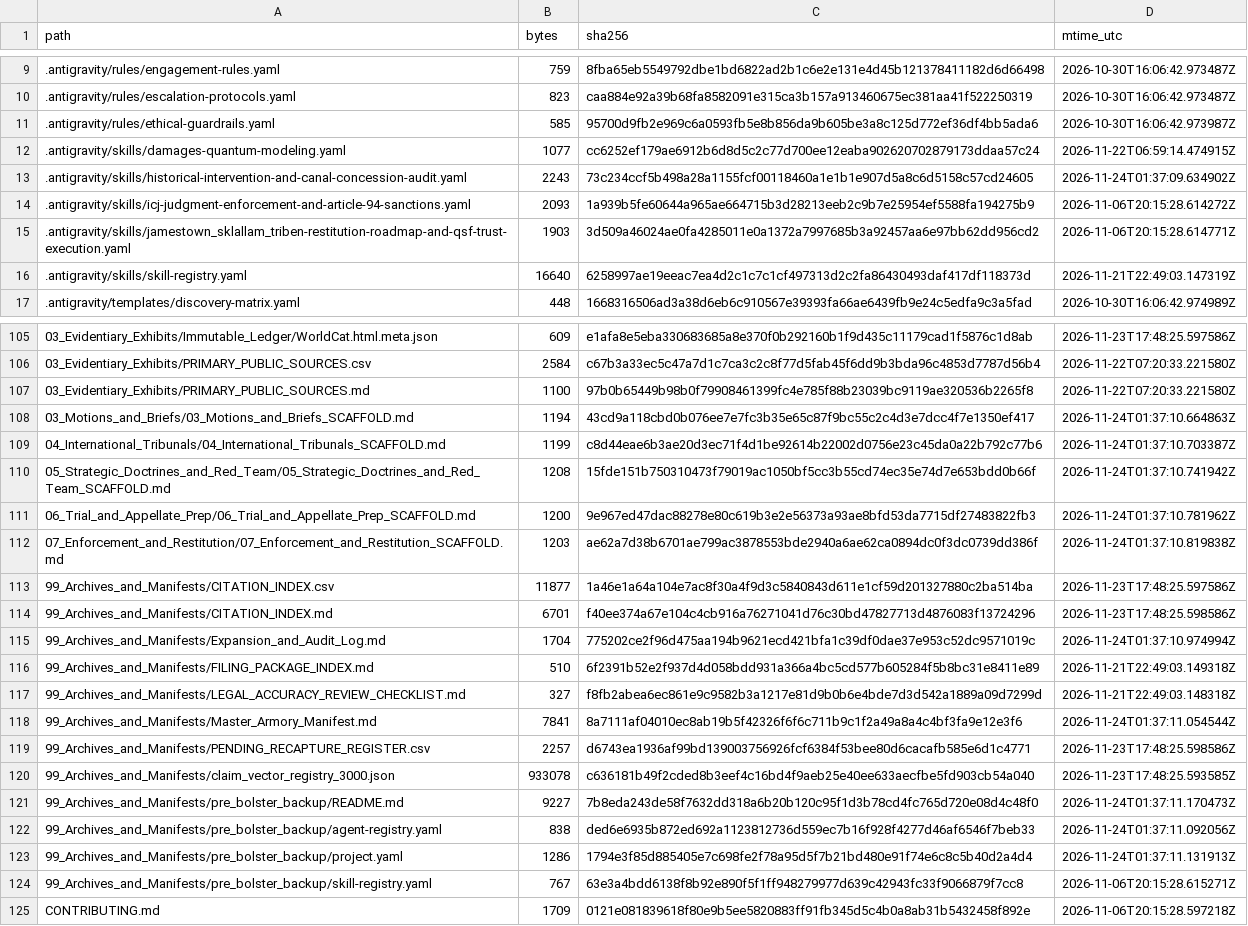
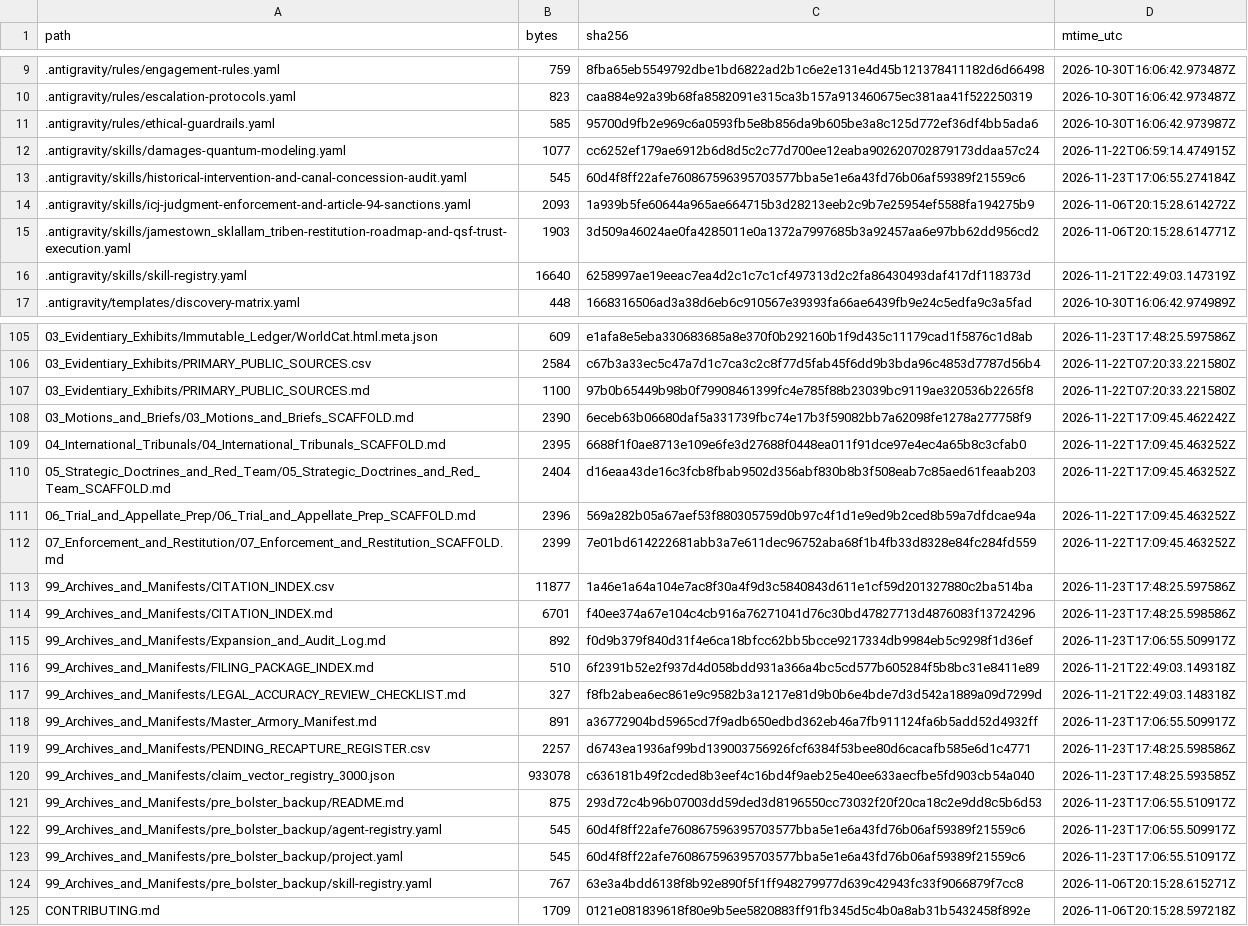
Before and after one commit to GlobalRestitutionAlliance/turtle-island-us-wa-jamestown-sklallam-tribe-master-litigation, a CSV file: 99_Archives_and_Manifests/MANIFEST_SHA256.csv, drawn as a sheet; only a part is shown, gaps mark what is left out; the diff covers the shown part only.

```diff
--- a/99_Archives_and_Manifests/MANIFEST_SHA256.csv
+++ b/99_Archives_and_Manifests/MANIFEST_SHA256.csv
@@ -12,3 +12,3 @@ path,bytes,sha256,mtime_utc
 .antigravity/skills/damages-quantum-modeling.yaml,1077,cc6252ef179ae6912b6d8d5c2c77d700ee12eaba902620702879173ddaa57c24,2026-11-22T06:59:14.474915Z
-.antigravity/skills/historical-intervention-and-canal-concession-audit.yaml,2243,73c234ccf5b498a28a1155fcf00118460a1e1b1e907d5a8c6d5158c57cd24605,2026-11-24T01:37:09.634902Z
+.antigravity/skills/historical-intervention-and-canal-concession-audit.yaml,545,60d4f8ff22afe760867596395703577bba5e1e6a43fd76b06af59389f21559c6,2026-11-23T17:06:55.274184Z
 .antigravity/skills/icj-judgment-enforcement-and-article-94-sanctions.yaml,2093,1a939b5fe60644a965ae664715b3d28213eeb2c9b7e25954ef5588fa194275b9,2026-11-06T20:15:28.614272Z
@@ -107,18 +107,18 @@ path,bytes,sha256,mtime_utc
 03_Evidentiary_Exhibits/PRIMARY_PUBLIC_SOURCES.md,1100,97b0b65449b98b0f79908461399fc4e785f88b23039bc9119ae320536b2265f8,2026-11-22T07:20:33.221580Z
-03_Motions_and_Briefs/03_Motions_and_Briefs_SCAFFOLD.md,1194,43cd9a118cbd0b076ee7e7fc3b35e65c87f9bc55c2c4d3e7dcc4f7e1350ef417,2026-11-24T01:37:10.664863Z
-04_International_Tribunals/04_International_Tribunals_SCAFFOLD.md,1199,c8d44eae6b3ae20d3ec71f4d1be92614b22002d0756e23c45da0a22b792c77b6,2026-11-24T01:37:10.703387Z
-05_Strategic_Doctrines_and_Red_Team/05_Strategic_Doctrines_and_Red_Team_SCAFFOLD.md,1208,15fde151b750310473f79019ac1050bf5cc3b55cd74ec35e74d7e653bdd0b66f,2026-11-24T01:37:10.741942Z
-06_Trial_and_Appellate_Prep/06_Trial_and_Appellate_Prep_SCAFFOLD.md,1200,9e967ed47dac88278e80c619b3e2e56373a93ae8bfd53da7715df27483822fb3,2026-11-24T01:37:10.781962Z
-07_Enforcement_and_Restitution/07_Enforcement_and_Restitution_SCAFFOLD.md,1203,ae62a7d38b6701ae799ac3878553bde2940a6ae62ca0894dc0f3dc0739dd386f,2026-11-24T01:37:10.819838Z
+03_Motions_and_Briefs/03_Motions_and_Briefs_SCAFFOLD.md,2390,6eceb63b06680daf5a331739fbc74e17b3f59082bb7a62098fe1278a277758f9,2026-11-22T17:09:45.462242Z
+04_International_Tribunals/04_International_Tribunals_SCAFFOLD.md,2395,6688f1f0ae8713e109e6fe3d27688f0448ea011f91dce97e4ec4a65b8c3cfab0,2026-11-22T17:09:45.463252Z
+05_Strategic_Doctrines_and_Red_Team/05_Strategic_Doctrines_and_Red_Team_SCAFFOLD.md,2404,d16eaa43de16c3fcb8fbab9502d356abf830b8b3f508eab7c85aed61feaab203,2026-11-22T17:09:45.463252Z
+06_Trial_and_Appellate_Prep/06_Trial_and_Appellate_Prep_SCAFFOLD.md,2396,569a282b05a67aef53f880305759d0b97c4f1d1e9ed9b2ced8b59a7dfdcae94a,2026-11-22T17:09:45.463252Z
+07_Enforcement_and_Restitution/07_Enforcement_and_Restitution_SCAFFOLD.md,2399,7e01bd614222681abb3a7e611dec96752aba68f1b4fb33d8328e84fc284fd559,2026-11-22T17:09:45.463252Z
 99_Archives_and_Manifests/CITATION_INDEX.csv,11877,1a46e1a64a104e7ac8f30a4f9d3c5840843d611e1cf59d201327880c2ba514ba,2026-11-23T17:48:25.597586Z
 99_Archives_and_Manifests/CITATION_INDEX.md,6701,f40ee374a67e104c4cb916a76271041d76c30bd47827713d4876083f13724296,2026-11-23T17:48:25.598586Z
-99_Archives_and_Manifests/Expansion_and_Audit_Log.md,1704,775202ce2f96d475aa194b9621ecd421bfa1c39df0dae37e953c52dc9571019c,2026-11-24T01:37:10.974994Z
+99_Archives_and_Manifests/Expansion_and_Audit_Log.md,892,f0d9b379f840d31f4e6ca18bfcc62bb5bcce9217334db9984eb5c9298f1d36ef,2026-11-23T17:06:55.509917Z
 99_Archives_and_Manifests/FILING_PACKAGE_INDEX.md,510,6f2391b52e2f937d4d058bdd931a366a4bc5cd577b605284f5b8bc31e8411e89,2026-11-21T22:49:03.149318Z
 99_Archives_and_Manifests/LEGAL_ACCURACY_REVIEW_CHECKLIST.md,327,f8fb2abea6ec861e9c9582b3a1217e81d9b0b6e4bde7d3d542a1889a09d7299d,2026-11-21T22:49:03.148318Z
-99_Archives_and_Manifests/Master_Armory_Manifest.md,7841,8a7111af04010ec8ab19b5f42326f6f6c711b9c1f2a49a8a4c4bf3fa9e12e3f6,2026-11-24T01:37:11.054544Z
+99_Archives_and_Manifests/Master_Armory_Manifest.md,891,a36772904bd5965cd7f9adb650edbd362eb46a7fb911124fa6b5add52d4932ff,2026-11-23T17:06:55.509917Z
 99_Archives_and_Manifests/PENDING_RECAPTURE_REGISTER.csv,2257,d6743ea1936af99bd139003756926fcf6384f53bee80d6cacafb585e6d1c4771,2026-11-23T17:48:25.598586Z
 99_Archives_and_Manifests/claim_vector_registry_3000.json,933078,c636181b49f2cded8b3eef4c16bd4f9aeb25e40ee633aecfbe5fd903cb54a040,2026-11-23T17:48:25.593585Z
-99_Archives_and_Manifests/pre_bolster_backup/README.md,9227,7b8eda243de58f7632dd318a6b20b120c95f1d3b78cd4fc765d720e08d4c48f0,2026-11-24T01:37:11.170473Z
-99_Archives_and_Manifests/pre_bolster_backup/agent-registry.yaml,838,ded6e6935b872ed692a1123812736d559ec7b16f928f4277d46af6546f7beb33,2026-11-24T01:37:11.092056Z
-99_Archives_and_Manifests/pre_bolster_backup/project.yaml,1286,1794e3f85d885405e7c698fe2f78a95d5f7b21bd480e91f74e6c8c5b40d2a4d4,2026-11-24T01:37:11.131913Z
+99_Archives_and_Manifests/pre_bolster_backup/README.md,875,293d72c4b96b07003dd59ded3d8196550cc73032f20f20ca18c2e9dd8c5b6d53,2026-11-23T17:06:55.510917Z
+99_Archives_and_Manifests/pre_bolster_backup/agent-registry.yaml,545,60d4f8ff22afe760867596395703577bba5e1e6a43fd76b06af59389f21559c6,2026-11-23T17:06:55.509917Z
+99_Archives_and_Manifests/pre_bolster_backup/project.yaml,545,60d4f8ff22afe760867596395703577bba5e1e6a43fd76b06af59389f21559c6,2026-11-23T17:06:55.510917Z
 99_Archives_and_Manifests/pre_bolster_backup/skill-registry.yaml,767,63e3a4bdd6138f8b92e890f5f1ff948279977d639c42943fc33f9066879f7cc8,2026-11-06T20:15:28.615271Z
```
Also changed, not shown: 77 edited cells elsewhere in this file, 37 other files.
